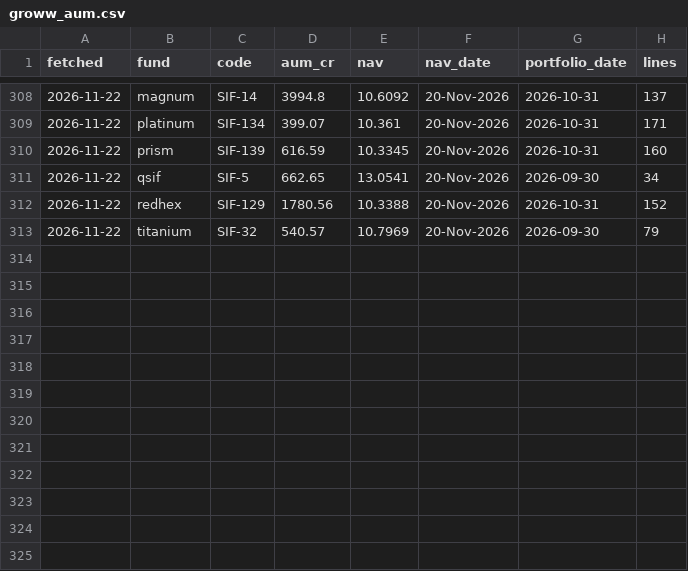
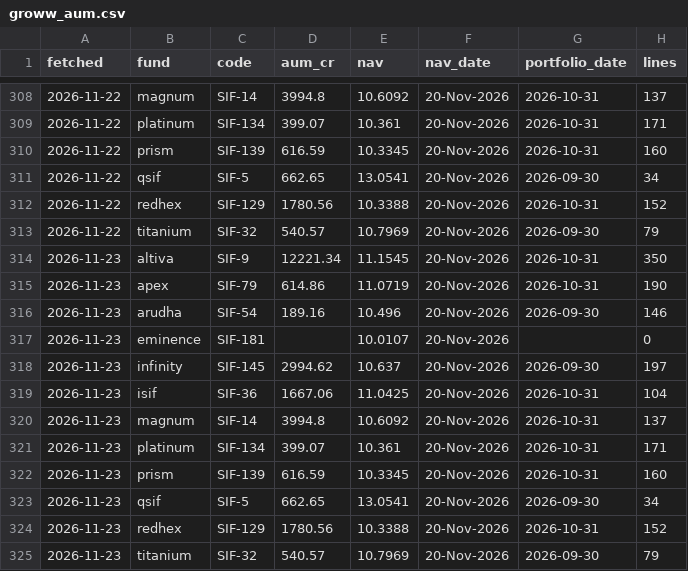
Before and after one commit to Vaibhav-Guptaa/sif-monitor, a CSV file: data/monitor/raw/groww_aum.csv, drawn as a sheet; only a part is shown, gaps mark what is left out.

```diff
--- a/data/monitor/raw/groww_aum.csv
+++ b/data/monitor/raw/groww_aum.csv
@@ -313 +313,13 @@ fetched,fund,code,aum_cr,nav,nav_date,portfolio_date,lines
 2026-11-22,titanium,SIF-32,540.57,10.7969,20-Nov-2026,2026-09-30,79
+2026-11-23,altiva,SIF-9,12221.34,11.1545,20-Nov-2026,2026-10-31,350
+2026-11-23,apex,SIF-79,614.86,11.0719,20-Nov-2026,2026-10-31,190
+2026-11-23,arudha,SIF-54,189.16,10.496,20-Nov-2026,2026-09-30,146
+2026-11-23,eminence,SIF-181,,10.0107,20-Nov-2026,,0
+2026-11-23,infinity,SIF-145,2994.62,10.637,20-Nov-2026,2026-09-30,197
+2026-11-23,isif,SIF-36,1667.06,11.0425,20-Nov-2026,2026-10-31,104
+2026-11-23,magnum,SIF-14,3994.8,10.6092,20-Nov-2026,2026-10-31,137
+2026-11-23,platinum,SIF-134,399.07,10.361,20-Nov-2026,2026-10-31,171
+2026-11-23,prism,SIF-139,616.59,10.3345,20-Nov-2026,2026-10-31,160
+2026-11-23,qsif,SIF-5,662.65,13.0541,20-Nov-2026,2026-09-30,34
+2026-11-23,redhex,SIF-129,1780.56,10.3388,20-Nov-2026,2026-10-31,152
+2026-11-23,titanium,SIF-32,540.57,10.7969,20-Nov-2026,2026-09-30,79
```
Also changed, not shown: 1 other file.
